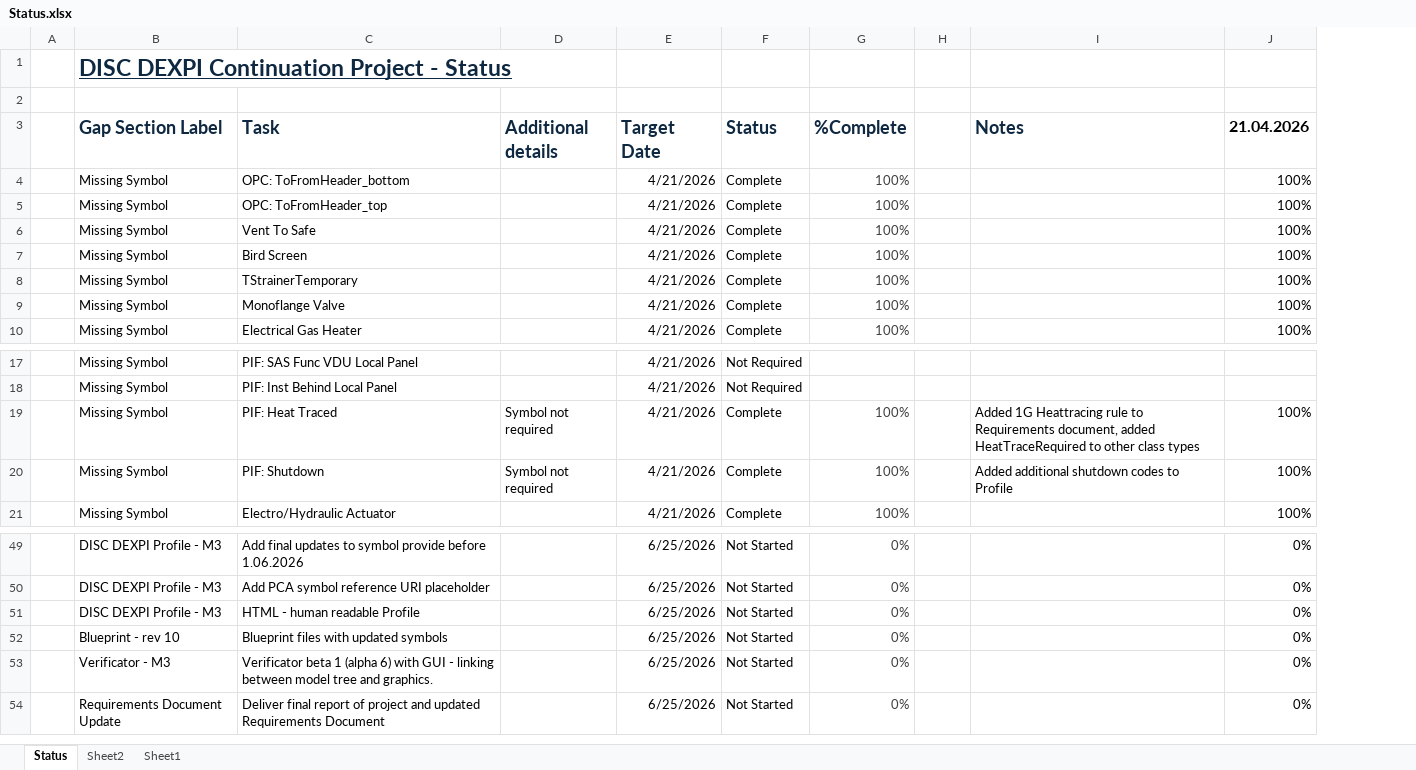
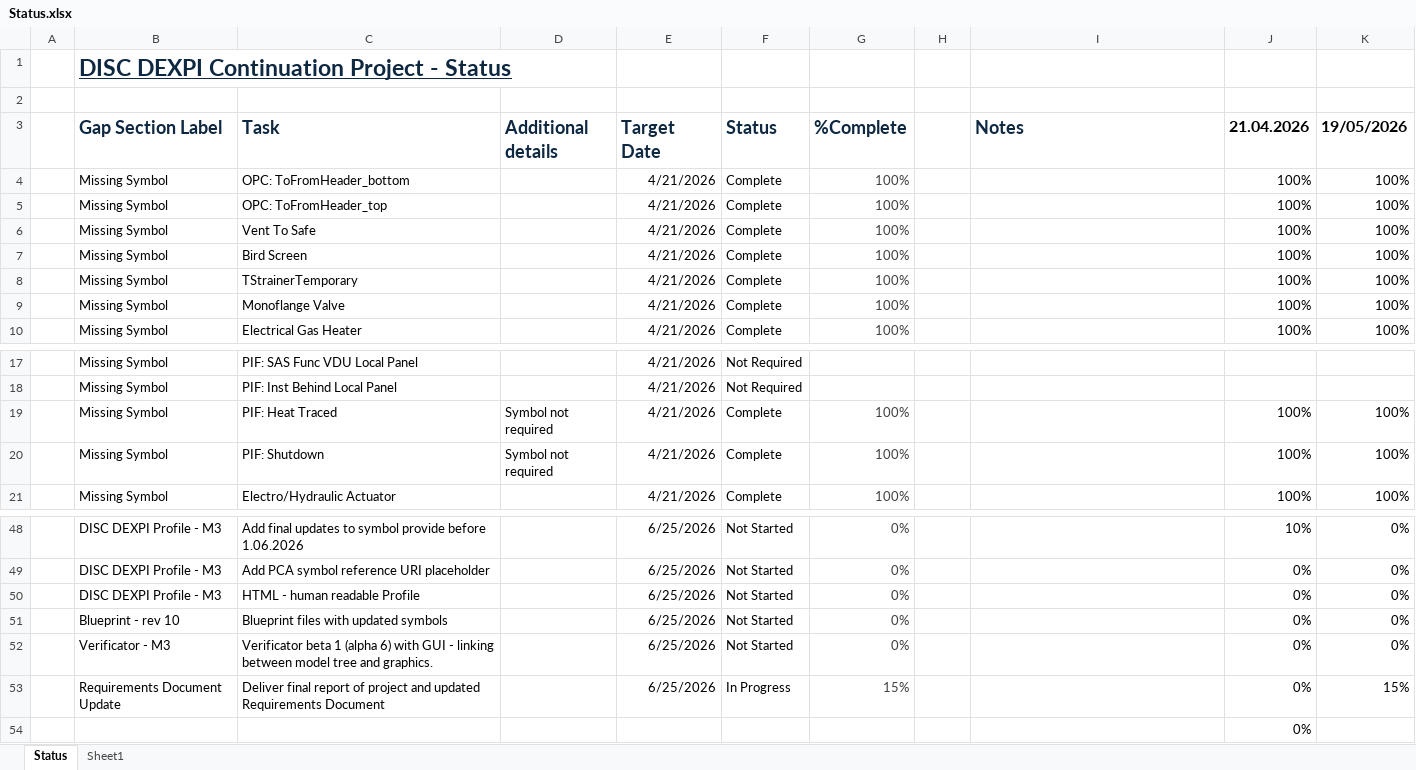
Before and after one commit to ToniaPedersen/DISCDEXPI, an Excel workbook: ContinuationProject/Status.xlsx, sheet Status, drawn as a sheet; only a part is shown, gaps mark what is left out; values as stored, in another font and other column widths than the file's, no borders; conditional formats not drawn; addresses are those after the commit; the diff covers the shown part only; the diff names each change by its address in the sheet, - before the commit and + after, or states it on an @@ line.

Commit message:
Update Status.xlsx

```diff
--- a/ContinuationProject/Status.xlsx (sheet Status)
+++ b/ContinuationProject/Status.xlsx (sheet Status)
-sheet tab: Sheet2
+column K (19/05/2026), rows 4-10: all 100%; rows 19-21: all 100%; rows 48-53: 0% | 0% | 0% | 0% | 0% | 15%
-I19 (Notes): Added 1G Heattracing rule to Requirements document, added HeatTraceRequired to other class types
+I19 (Notes): (empty)
-I20 (Notes): Added additional shutdown codes to Profile
+I20 (Notes): (empty)
-J48 (21.04.2026): 0%
+J48 (21.04.2026): 10%
-F53 (Status): Not Started
+F53 (Status): In Progress
-G53 (%Complete): 0%
+G53 (%Complete): 15%
+row 54:  |  |  |  |  |  |  |  |  | 0%
```
Also changed, not shown: 1 removed row and 44 edited cells elsewhere in this sheet, formulas that keep their value.
